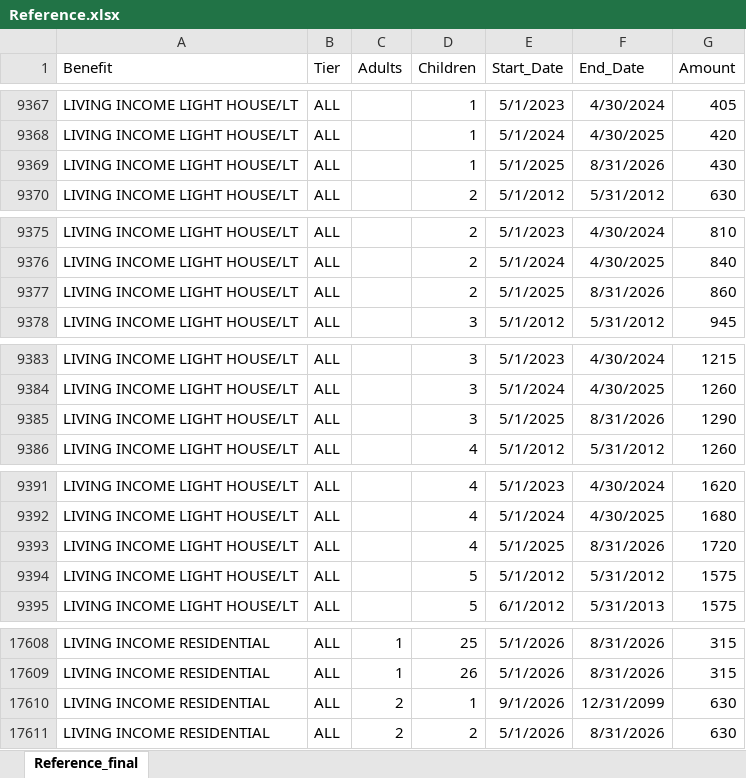
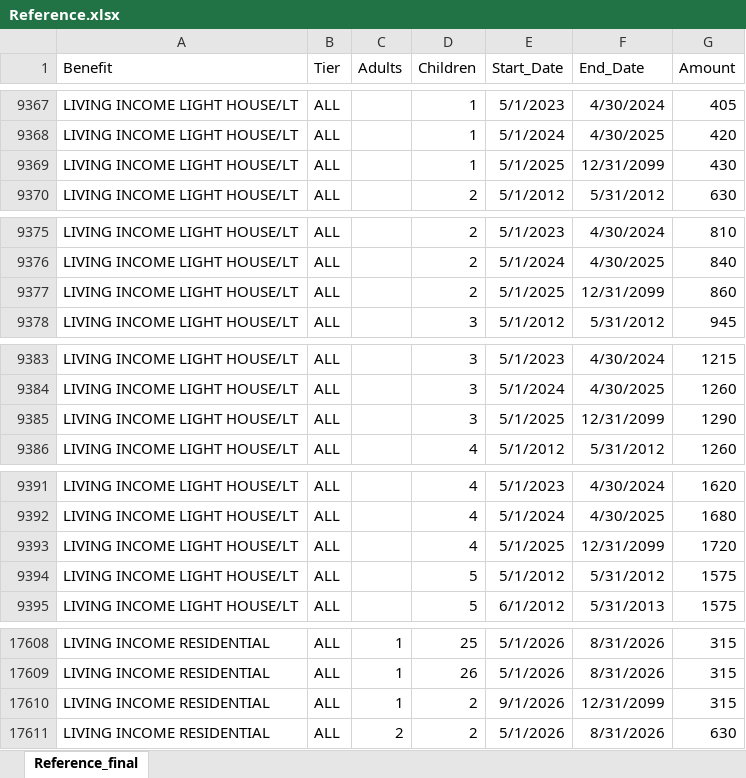
Before and after one commit to alaska2476/SAID-Calculator, an Excel workbook: Reference.xlsx, sheet Reference_final, drawn as a sheet; only a part is shown, gaps mark what is left out; values as stored, in another font and other column widths than the file's, no borders; the diff covers the shown part only; the diff names each change by its address in the sheet, - before the commit and + after, or states it on an @@ line.

```diff
--- a/Reference.xlsx (sheet Reference_final)
+++ b/Reference.xlsx (sheet Reference_final)
-F9369 (End_Date): 8/31/2026
+F9369 (End_Date): 12/31/2099
-F9377 (End_Date): 8/31/2026
+F9377 (End_Date): 12/31/2099
-F9385 (End_Date): 8/31/2026
+F9385 (End_Date): 12/31/2099
-F9393 (End_Date): 8/31/2026
+F9393 (End_Date): 12/31/2099
-C17610 (Adults): 2
+C17610 (Adults): 1
-D17610 (Children): 1
+D17610 (Children): 2
-G17610 (Amount): 630
+G17610 (Amount): 315
```
Also changed, not shown: 50 added rows and 22 edited cells elsewhere in this sheet.
